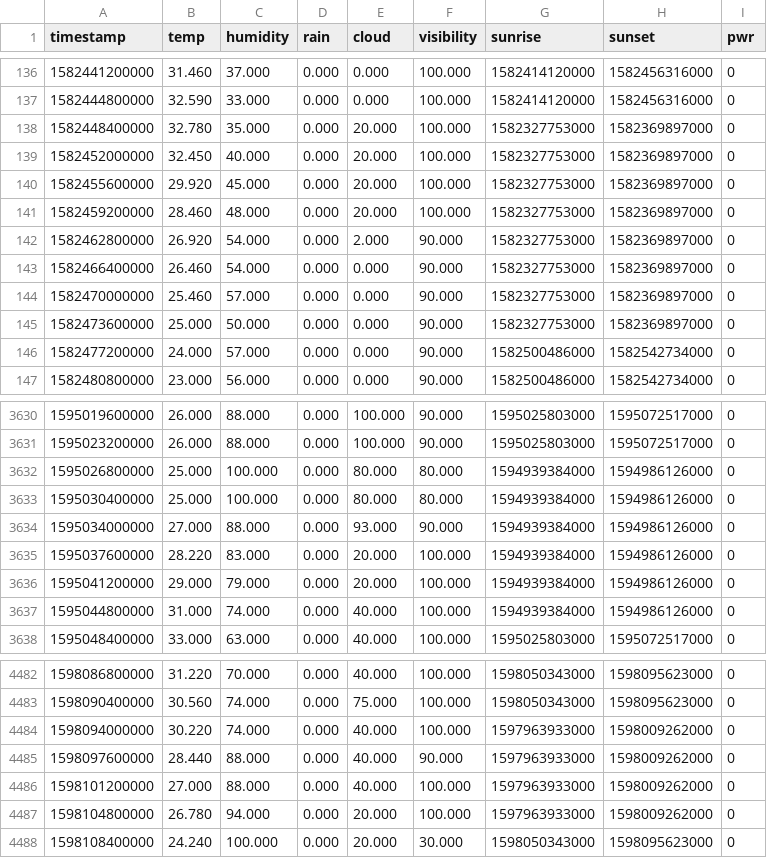
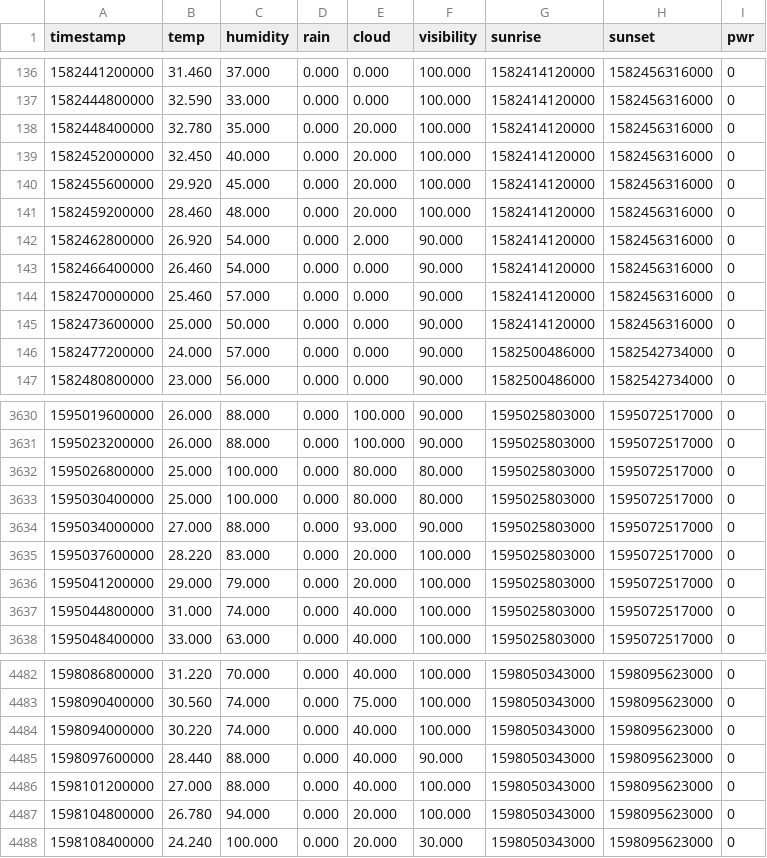
Before and after one commit to fomapavlov/EMS_Workshop, a CSV file: all_owm.csv, drawn as a sheet; only a part is shown, gaps mark what is left out; the diff covers the shown part only.

```diff
--- a/all_owm.csv
+++ b/all_owm.csv
@@ -137,10 +137,10 @@ timestamp,temp,humidity,rain,cloud,visibility,sunrise,sunset,pwr
 1582444800000,32.590,33.000,0.000,0.000,100.000,1582414120000,1582456316000,0
-1582448400000,32.780,35.000,0.000,20.000,100.000,1582327753000,1582369897000,0
-1582452000000,32.450,40.000,0.000,20.000,100.000,1582327753000,1582369897000,0
-1582455600000,29.920,45.000,0.000,20.000,100.000,1582327753000,1582369897000,0
-1582459200000,28.460,48.000,0.000,20.000,100.000,1582327753000,1582369897000,0
-1582462800000,26.920,54.000,0.000,2.000,90.000,1582327753000,1582369897000,0
-1582466400000,26.460,54.000,0.000,0.000,90.000,1582327753000,1582369897000,0
-1582470000000,25.460,57.000,0.000,0.000,90.000,1582327753000,1582369897000,0
-1582473600000,25.000,50.000,0.000,0.000,90.000,1582327753000,1582369897000,0
+1582448400000,32.780,35.000,0.000,20.000,100.000,1582414120000,1582456316000,0
+1582452000000,32.450,40.000,0.000,20.000,100.000,1582414120000,1582456316000,0
+1582455600000,29.920,45.000,0.000,20.000,100.000,1582414120000,1582456316000,0
+1582459200000,28.460,48.000,0.000,20.000,100.000,1582414120000,1582456316000,0
+1582462800000,26.920,54.000,0.000,2.000,90.000,1582414120000,1582456316000,0
+1582466400000,26.460,54.000,0.000,0.000,90.000,1582414120000,1582456316000,0
+1582470000000,25.460,57.000,0.000,0.000,90.000,1582414120000,1582456316000,0
+1582473600000,25.000,50.000,0.000,0.000,90.000,1582414120000,1582456316000,0
 1582477200000,24.000,57.000,0.000,0.000,90.000,1582500486000,1582542734000,0
@@ -3631,8 +3631,8 @@ timestamp,temp,humidity,rain,cloud,visibility,sunrise,sunset,pwr
 1595023200000,26.000,88.000,0.000,100.000,90.000,1595025803000,1595072517000,0
-1595026800000,25.000,100.000,0.000,80.000,80.000,1594939384000,1594986126000,0
-1595030400000,25.000,100.000,0.000,80.000,80.000,1594939384000,1594986126000,0
-1595034000000,27.000,88.000,0.000,93.000,90.000,1594939384000,1594986126000,0
-1595037600000,28.220,83.000,0.000,20.000,100.000,1594939384000,1594986126000,0
-1595041200000,29.000,79.000,0.000,20.000,100.000,1594939384000,1594986126000,0
-1595044800000,31.000,74.000,0.000,40.000,100.000,1594939384000,1594986126000,0
+1595026800000,25.000,100.000,0.000,80.000,80.000,1595025803000,1595072517000,0
+1595030400000,25.000,100.000,0.000,80.000,80.000,1595025803000,1595072517000,0
+1595034000000,27.000,88.000,0.000,93.000,90.000,1595025803000,1595072517000,0
+1595037600000,28.220,83.000,0.000,20.000,100.000,1595025803000,1595072517000,0
+1595041200000,29.000,79.000,0.000,20.000,100.000,1595025803000,1595072517000,0
+1595044800000,31.000,74.000,0.000,40.000,100.000,1595025803000,1595072517000,0
 1595048400000,33.000,63.000,0.000,40.000,100.000,1595025803000,1595072517000,0
@@ -4483,6 +4483,6 @@ timestamp,temp,humidity,rain,cloud,visibility,sunrise,sunset,pwr
 1598090400000,30.560,74.000,0.000,75.000,100.000,1598050343000,1598095623000,0
-1598094000000,30.220,74.000,0.000,40.000,100.000,1597963933000,1598009262000,0
-1598097600000,28.440,88.000,0.000,40.000,90.000,1597963933000,1598009262000,0
-1598101200000,27.000,88.000,0.000,40.000,100.000,1597963933000,1598009262000,0
-1598104800000,26.780,94.000,0.000,20.000,100.000,1597963933000,1598009262000,0
+1598094000000,30.220,74.000,0.000,40.000,100.000,1598050343000,1598095623000,0
+1598097600000,28.440,88.000,0.000,40.000,90.000,1598050343000,1598095623000,0
+1598101200000,27.000,88.000,0.000,40.000,100.000,1598050343000,1598095623000,0
+1598104800000,26.780,94.000,0.000,20.000,100.000,1598050343000,1598095623000,0
 1598108400000,24.240,100.000,0.000,20.000,30.000,1598050343000,1598095623000,0
```
Also changed, not shown: 84 edited cells elsewhere in this file.
